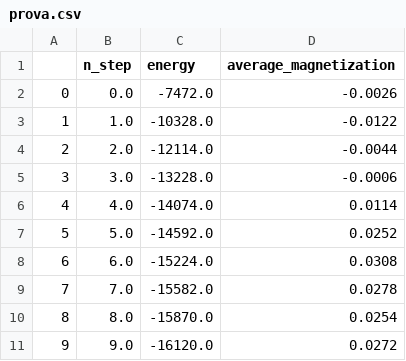
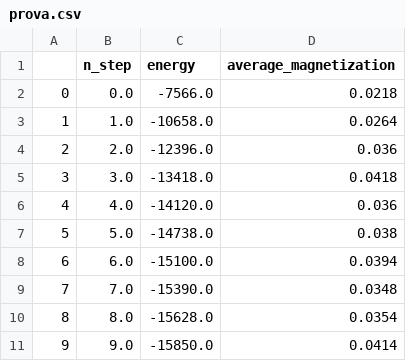
Before and after one commit to miriamzara/ComplexNet_project, a CSV file: project_01/prova.csv, drawn as a sheet.

```diff
--- a/project_01/prova.csv
+++ b/project_01/prova.csv
@@ -1,11 +1,11 @@
 ,n_step,energy,average_magnetization
-0,0.0,-7472.0,-0.0026
-1,1.0,-10328.0,-0.0122
-2,2.0,-12114.0,-0.0044
-3,3.0,-13228.0,-0.0006
-4,4.0,-14074.0,0.0114
-5,5.0,-14592.0,0.0252
-6,6.0,-15224.0,0.0308
-7,7.0,-15582.0,0.0278
-8,8.0,-15870.0,0.0254
-9,9.0,-16120.0,0.0272
+0,0.0,-7566.0,0.0218
+1,1.0,-10658.0,0.0264
+2,2.0,-12396.0,0.036
+3,3.0,-13418.0,0.0418
+4,4.0,-14120.0,0.036
+5,5.0,-14738.0,0.038
+6,6.0,-15100.0,0.0394
+7,7.0,-15390.0,0.0348
+8,8.0,-15628.0,0.0354
+9,9.0,-15850.0,0.0414
```
Also changed, not shown: 28 other files.
